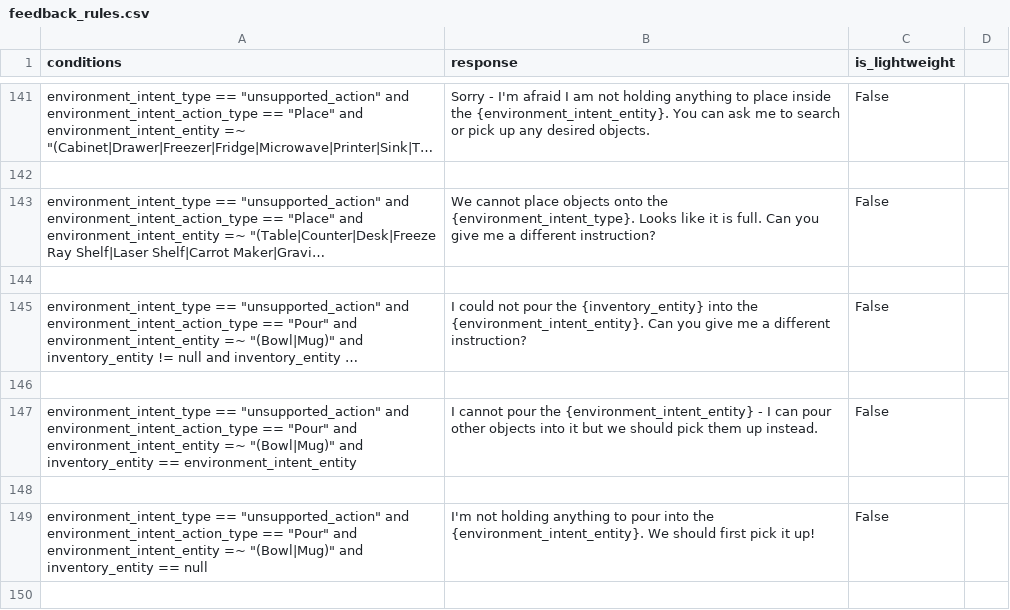
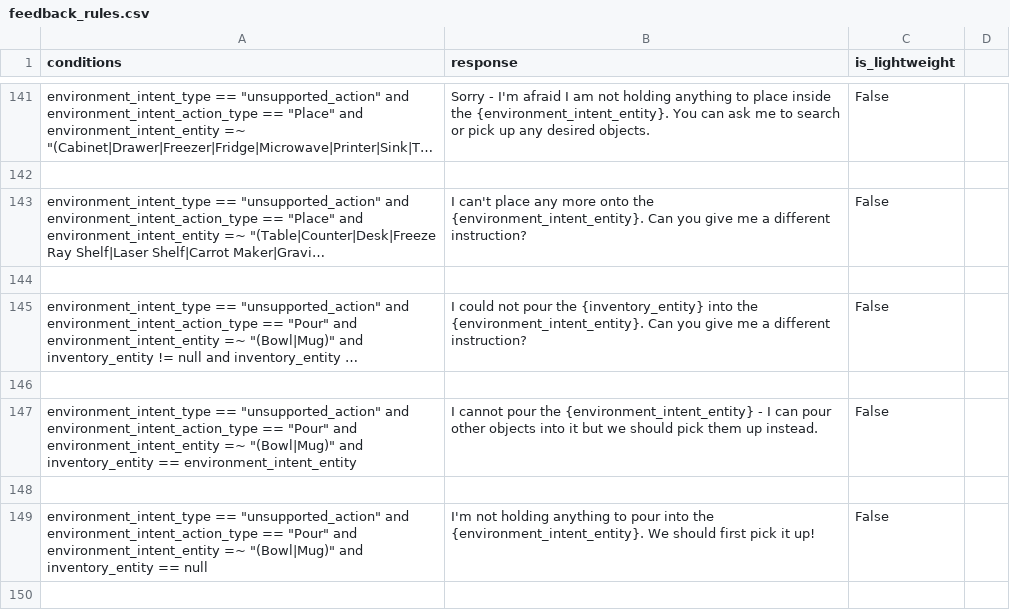
Before and after one commit to emma-heriot-watt/experience-hub, a CSV file: src/emma_experience_hub/constants/simbot/feedback_rules.csv, drawn as a sheet; only a part is shown, gaps mark what is left out; long unchanged cells end in …; the diff names each change by its address in the sheet, - before the commit and + after, or states it on an @@ line.

Commit message:
fix(feedback): rule for unsupported place on tables

```diff
--- a/src/emma_experience_hub/constants/simbot/feedback_rules.csv
+++ b/src/emma_experience_hub/constants/simbot/feedback_rules.csv
-B143 (response): We cannot place objects onto the {environment_intent_type}. Looks like it is full. Can you…
+B143 (response): I can't place any more onto the {environment_intent_entity}. Can you…
```
